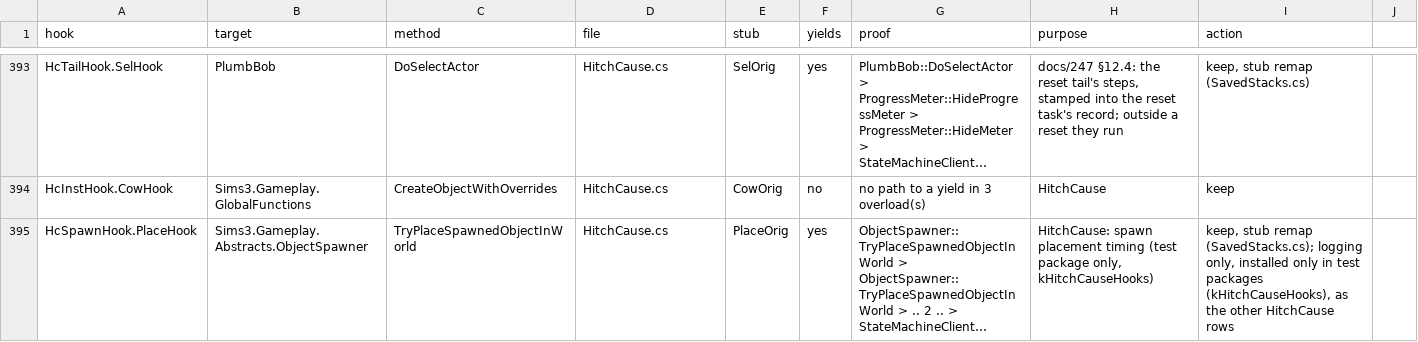
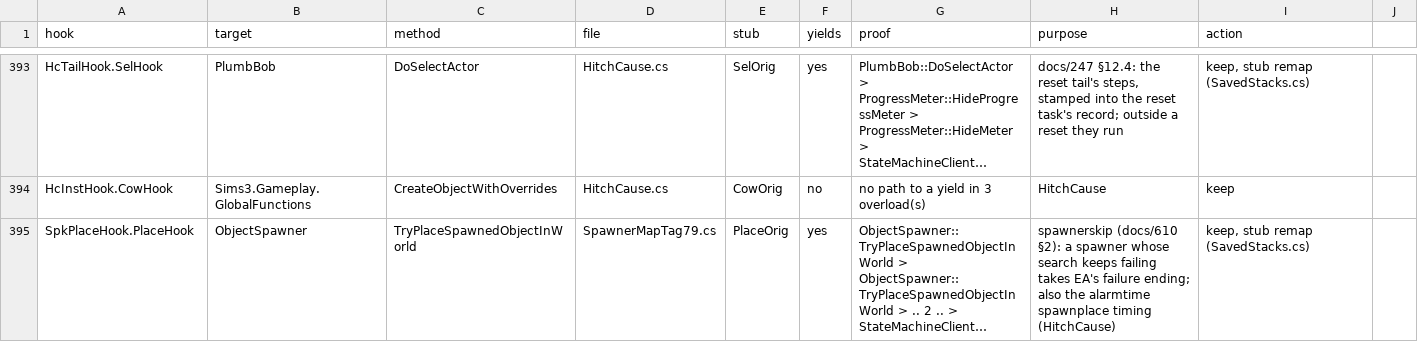
Before and after one commit to alexvixell35-stack/sims3-modernization, a CSV file: docs/data/swap-stack-audit.csv, drawn as a sheet; only a part is shown, gaps mark what is left out; long unchanged cells end in …; the diff covers the shown part only; the diff names each change by its address in the sheet, - before the commit and + after, or states it on an @@ line.

Commit message:
🐛 WIP docs/610: spawner placement skip, map tag task restart
Two default-off fixes in SpawnerMapTag79.cs (RE by ilspycmd C# and IL,
managed-callgraph callers, hot-logic-walker --files, ast-grep, semgrep).

spawnerskip (3424-3429): ObjectSpawner.TryPlaceSpawnedObjectInWorld runs 11
PlaceAtGoodLocation searches per spawn; spawnplace logs show first-try or
all-11-fail (InsectSpawner20 66 tries for 2 spots, 11-70 ms each). After
kSpawnerSkipFails (3) failed full searches in a row a spawner takes EA's own
failure ending at once (AddToWorld + Destroy, or one random snapped start
point with random facing); full search every kSpawnerSkipRetry (8)th spawn
or after a spawner position, lot, lot build/buy time or outside-flag change.
Cause-and-effect spawners keep EA's body. Takes over HitchCause's
HcSpawnHook swaps (same spawnplace line). Counters count searches and
placements.
maptagtaskalive (3430-3434): MapTagVisibilityUpdate.Simulate and
MapTagController.Simulate return (task over until the next UI load) on a
forced update mid-pass or an inactive toggle; they now restart EA's body
while the controller is live. Only Dispose / reset ends them.

Checks (pure + controls + EpLive), repros, swap-stack-audit rows,
proven-fixes pending list (also drops the stale docs/609 pending lines),
repros.json non-sweep entries moved before the sweep block (its self-check).
Leads only: stair wait loop without deadline, elevator door wait flag.
Package r67. NOT RUN.

```diff
--- a/docs/data/swap-stack-audit.csv
+++ b/docs/data/swap-stack-audit.csv
-A395 (hook): HcSpawnHook.PlaceHook
+A395 (hook): SpkPlaceHook.PlaceHook
-B395 (target): Sims3.Gameplay.Abstracts.ObjectSpawner
+B395 (target): ObjectSpawner
-D395 (file): HitchCause.cs
+D395 (file): SpawnerMapTag79.cs
-H395 (purpose): HitchCause: spawn placement timing (test package only, kHitchCauseHooks)
+H395 (purpose): spawnerskip (docs/610 §2): a spawner whose search keeps failing takes EA's failure ending; also the alarmtime spawnplace timing (HitchCause)
-I395 (action): …stub remap (SavedStacks.cs); logging only, installed only in test packages (kHitchCauseHooks), as the other HitchCause rows
+I395 (action): …stub remap (SavedStacks.cs)
```
Also changed, not shown: 2 added rows and 4 edited cells elsewhere in this file, 13 other files.
